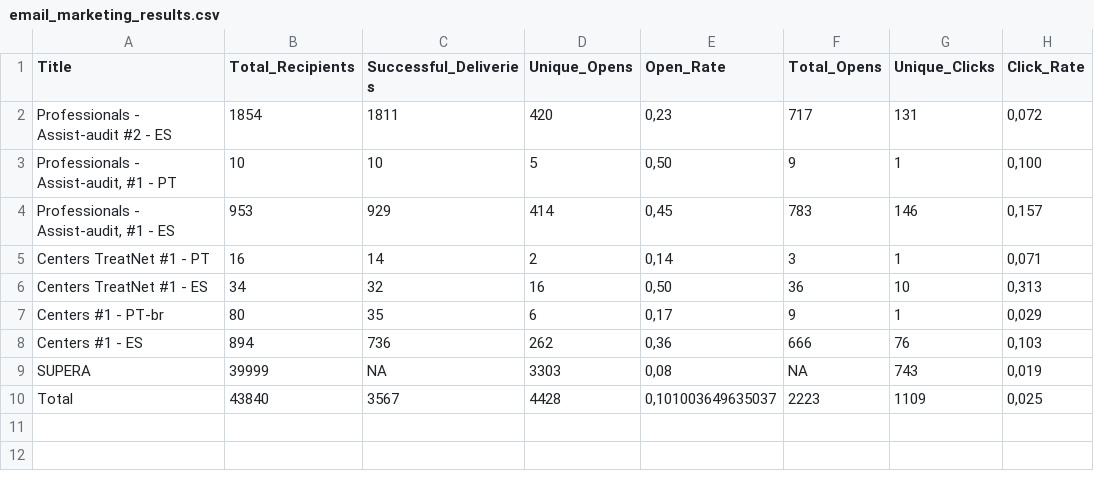
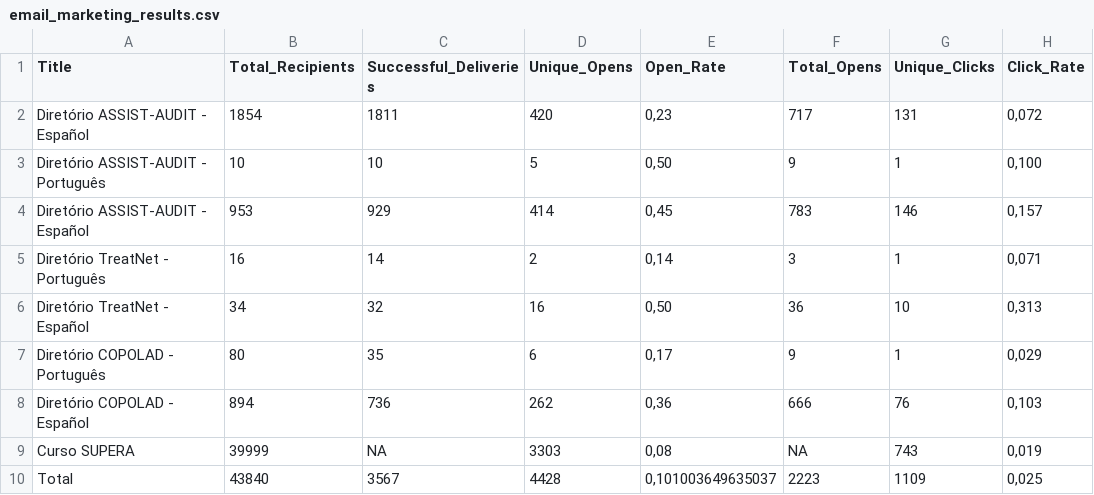
Before and after one commit to henriquepgomide/cicad, a CSV file: questionnaire/recruitment/email_marketing_results/email_marketing_results.csv, drawn as a sheet.

```diff
--- a/questionnaire/recruitment/email_marketing_results/email_marketing_results.csv
+++ b/questionnaire/recruitment/email_marketing_results/email_marketing_results.csv
@@ -1,10 +1,10 @@
 "Title","Total_Recipients","Successful_Deliveries","Unique_Opens","Open_Rate","Total_Opens","Unique_Clicks","Click_Rate"
-"Professionals - Assist-audit #2 - ES",1854,1811,420,"0,23",717,131,"0,072"
-"Professionals - Assist-audit, #1 - PT",10,10,5,"0,50",9,1,"0,100"
-"Professionals - Assist-audit, #1 - ES",953,929,414,"0,45",783,146,"0,157"
-"Centers TreatNet #1 - PT",16,14,2,"0,14",3,1,"0,071"
-"Centers TreatNet #1 - ES",34,32,16,"0,50",36,10,"0,313"
-"Centers #1 - PT-br",80,35,6,"0,17",9,1,"0,029"
-"Centers #1 - ES",894,736,262,"0,36",666,76,"0,103"
-"SUPERA",39999,"NA",3303,"0,08","NA",743,"0,019"
+"Diretório ASSIST-AUDIT - Español",1854,1811,420,"0,23",717,131,"0,072"
+"Diretório ASSIST-AUDIT - Português",10,10,5,"0,50",9,1,"0,100"
+"Diretório ASSIST-AUDIT - Español",953,929,414,"0,45",783,146,"0,157"
+"Diretório TreatNet - Português",16,14,2,"0,14",3,1,"0,071"
+"Diretório TreatNet - Español",34,32,16,"0,50",36,10,"0,313"
+"Diretório COPOLAD - Português",80,35,6,"0,17",9,1,"0,029"
+"Diretório COPOLAD - Español",894,736,262,"0,36",666,76,"0,103"
+"Curso SUPERA",39999,"NA",3303,"0,08","NA",743,"0,019"
 "Total",43840,3567,4428,"0,101003649635037",2223,1109,"0,025"
```
Also changed, not shown: 6 other files.
